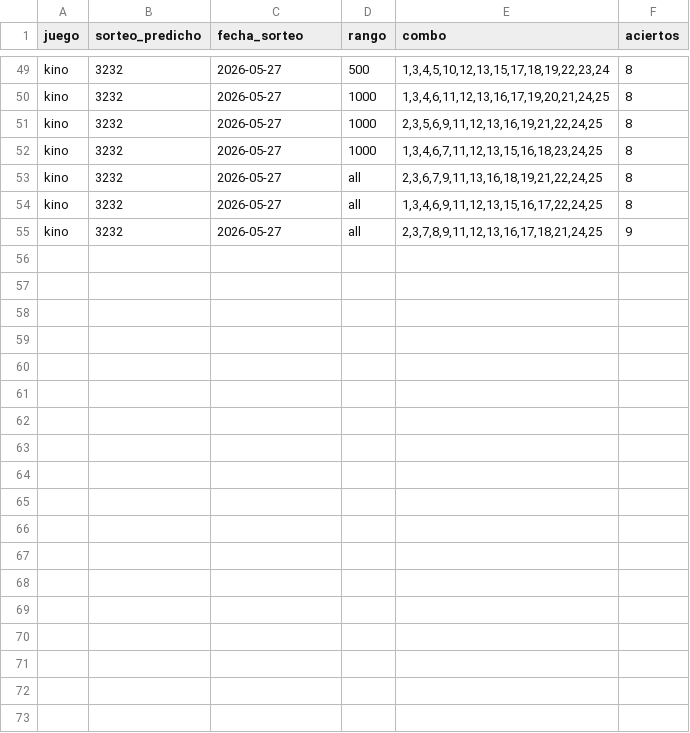
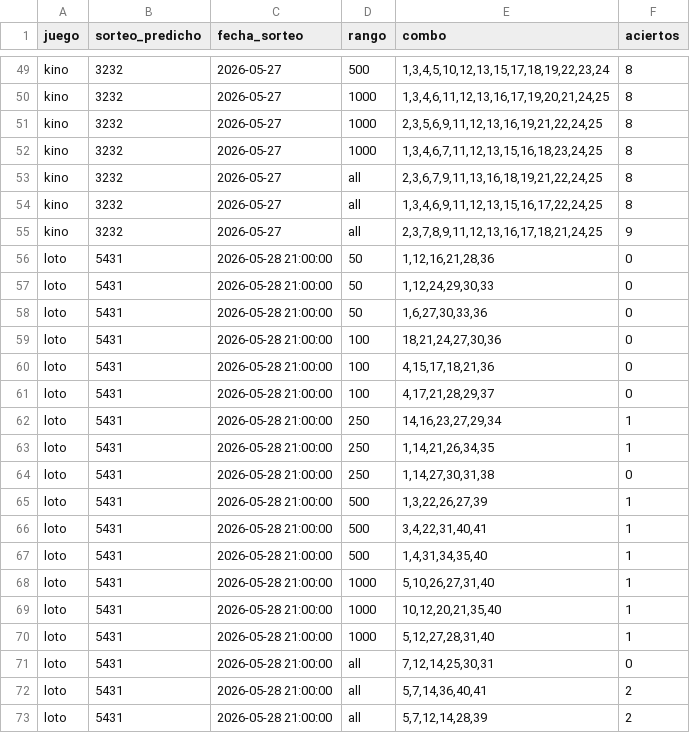
Before and after one commit to GaboAzorin/kin-lo, a CSV file: data/suggestions_history.csv, drawn as a sheet; only a part is shown, gaps mark what is left out; the diff names each change by its address in the sheet, - before the commit and + after, or states it on an @@ line.

Commit message:
data(loto): actualizar historial 2026-05-28

```diff
--- a/data/suggestions_history.csv
+++ b/data/suggestions_history.csv
+row 56: loto | 5431 | 2026-05-28 21:00:00 | 50 | 1,12,16,21,28,36 | 0
+row 57: loto | 5431 | 2026-05-28 21:00:00 | 50 | 1,12,24,29,30,33 | 0
+row 58: loto | 5431 | 2026-05-28 21:00:00 | 50 | 1,6,27,30,33,36 | 0
+row 59: loto | 5431 | 2026-05-28 21:00:00 | 100 | 18,21,24,27,30,36 | 0
+row 60: loto | 5431 | 2026-05-28 21:00:00 | 100 | 4,15,17,18,21,36 | 0
+row 61: loto | 5431 | 2026-05-28 21:00:00 | 100 | 4,17,21,28,29,37 | 0
+row 62: loto | 5431 | 2026-05-28 21:00:00 | 250 | 14,16,23,27,29,34 | 1
+row 63: loto | 5431 | 2026-05-28 21:00:00 | 250 | 1,14,21,26,34,35 | 1
+row 64: loto | 5431 | 2026-05-28 21:00:00 | 250 | 1,14,27,30,31,38 | 0
+row 65: loto | 5431 | 2026-05-28 21:00:00 | 500 | 1,3,22,26,27,39 | 1
+row 66: loto | 5431 | 2026-05-28 21:00:00 | 500 | 3,4,22,31,40,41 | 1
+row 67: loto | 5431 | 2026-05-28 21:00:00 | 500 | 1,4,31,34,35,40 | 1
+row 68: loto | 5431 | 2026-05-28 21:00:00 | 1000 | 5,10,26,27,31,40 | 1
+row 69: loto | 5431 | 2026-05-28 21:00:00 | 1000 | 10,12,20,21,35,40 | 1
+row 70: loto | 5431 | 2026-05-28 21:00:00 | 1000 | 5,12,27,28,31,40 | 1
+row 71: loto | 5431 | 2026-05-28 21:00:00 | all | 7,12,14,25,30,31 | 0
+row 72: loto | 5431 | 2026-05-28 21:00:00 | all | 5,7,14,36,40,41 | 2
+row 73: loto | 5431 | 2026-05-28 21:00:00 | all | 5,7,12,14,28,39 | 2
```
Also changed, not shown: data/polla_historial.csv, 7 other files.
